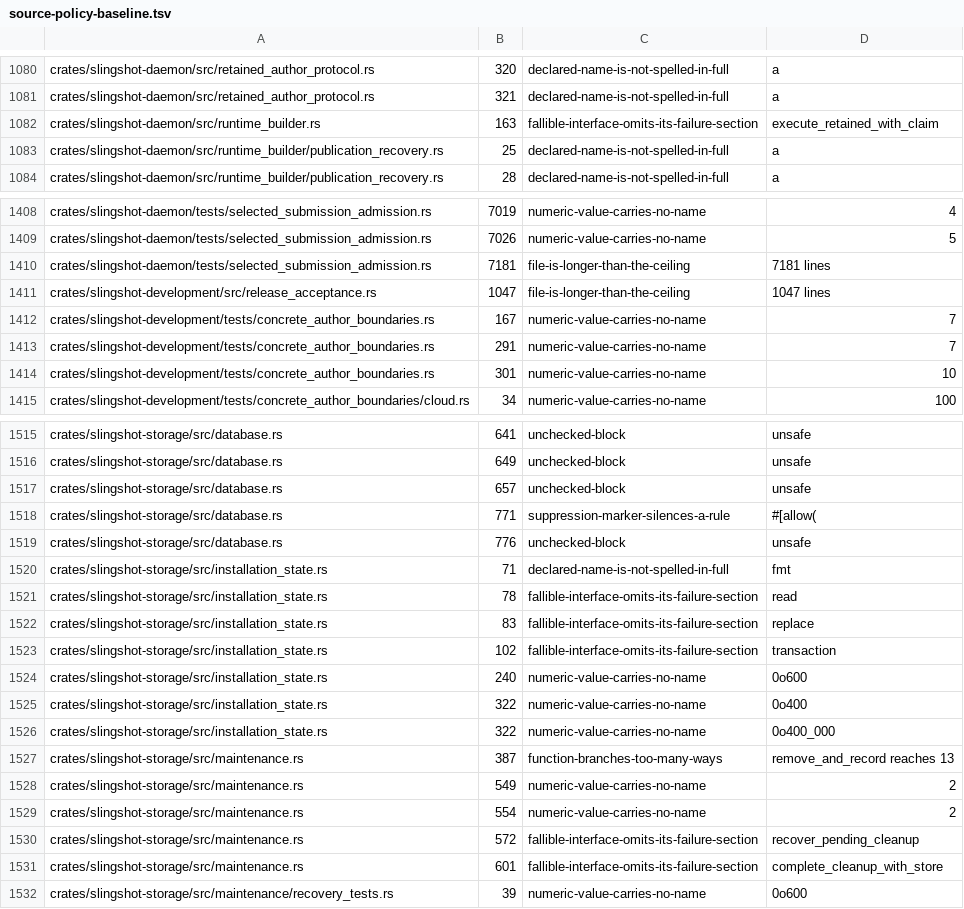
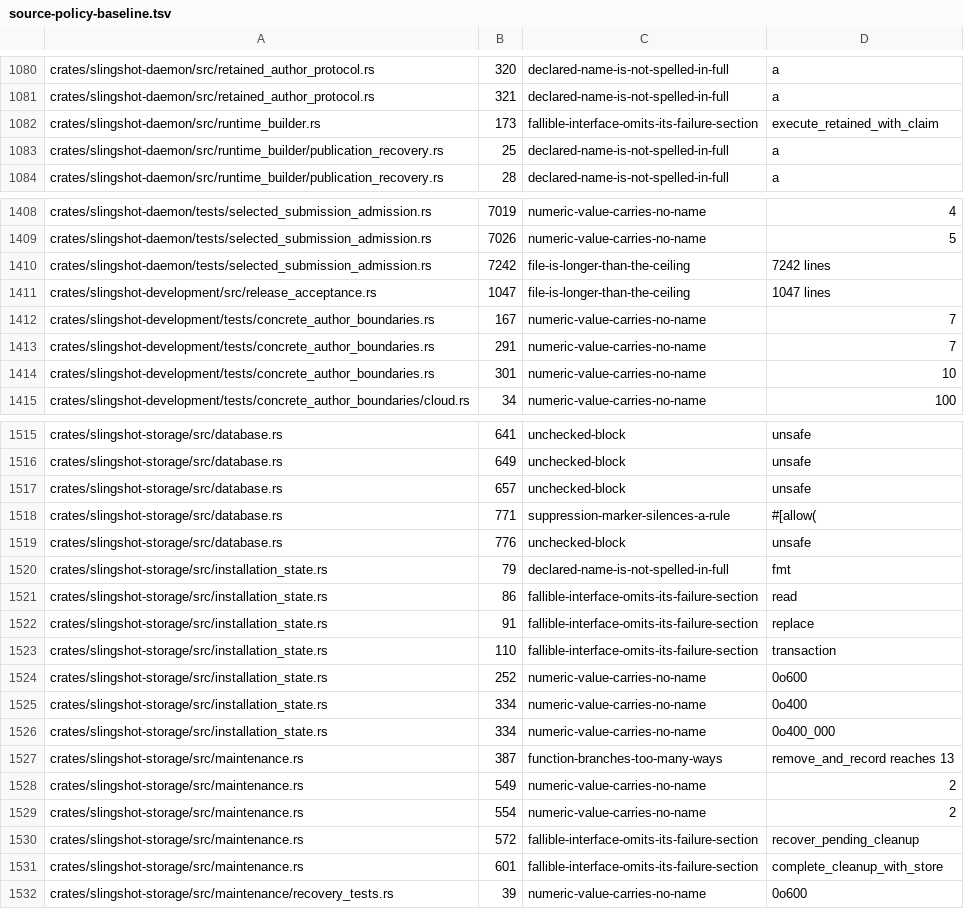
Before and after one commit to koraytaylan/slingshot, a TSV file: policy/source-policy-baseline.tsv, drawn as a sheet; only a part is shown, gaps mark what is left out.

```diff
--- a/policy/source-policy-baseline.tsv
+++ b/policy/source-policy-baseline.tsv
@@ -1081,3 +1081,3 @@ crates/slingshot-daemon/src/retained_author_protocol.rs	320	declared-name-is-not
 crates/slingshot-daemon/src/retained_author_protocol.rs	321	declared-name-is-not-spelled-in-full	a
-crates/slingshot-daemon/src/runtime_builder.rs	163	fallible-interface-omits-its-failure-section	execute_retained_with_claim
+crates/slingshot-daemon/src/runtime_builder.rs	173	fallible-interface-omits-its-failure-section	execute_retained_with_claim
 crates/slingshot-daemon/src/runtime_builder/publication_recovery.rs	25	declared-name-is-not-spelled-in-full	a
@@ -1409,3 +1409,3 @@ crates/slingshot-daemon/tests/selected_submission_admission.rs	7019	numeric-valu
 crates/slingshot-daemon/tests/selected_submission_admission.rs	7026	numeric-value-carries-no-name	5
-crates/slingshot-daemon/tests/selected_submission_admission.rs	7181	file-is-longer-than-the-ceiling	7181 lines
+crates/slingshot-daemon/tests/selected_submission_admission.rs	7242	file-is-longer-than-the-ceiling	7242 lines
 crates/slingshot-development/src/release_acceptance.rs	1047	file-is-longer-than-the-ceiling	1047 lines
@@ -1519,9 +1519,9 @@ crates/slingshot-storage/src/database.rs	771	suppression-marker-silences-a-rule
 crates/slingshot-storage/src/database.rs	776	unchecked-block	unsafe
-crates/slingshot-storage/src/installation_state.rs	71	declared-name-is-not-spelled-in-full	fmt
-crates/slingshot-storage/src/installation_state.rs	78	fallible-interface-omits-its-failure-section	read
-crates/slingshot-storage/src/installation_state.rs	83	fallible-interface-omits-its-failure-section	replace
-crates/slingshot-storage/src/installation_state.rs	102	fallible-interface-omits-its-failure-section	transaction
-crates/slingshot-storage/src/installation_state.rs	240	numeric-value-carries-no-name	0o600
-crates/slingshot-storage/src/installation_state.rs	322	numeric-value-carries-no-name	0o400
-crates/slingshot-storage/src/installation_state.rs	322	numeric-value-carries-no-name	0o400_000
+crates/slingshot-storage/src/installation_state.rs	79	declared-name-is-not-spelled-in-full	fmt
+crates/slingshot-storage/src/installation_state.rs	86	fallible-interface-omits-its-failure-section	read
+crates/slingshot-storage/src/installation_state.rs	91	fallible-interface-omits-its-failure-section	replace
+crates/slingshot-storage/src/installation_state.rs	110	fallible-interface-omits-its-failure-section	transaction
+crates/slingshot-storage/src/installation_state.rs	252	numeric-value-carries-no-name	0o600
+crates/slingshot-storage/src/installation_state.rs	334	numeric-value-carries-no-name	0o400
+crates/slingshot-storage/src/installation_state.rs	334	numeric-value-carries-no-name	0o400_000
 crates/slingshot-storage/src/maintenance.rs	387	function-branches-too-many-ways	remove_and_record reaches 13
```
Also changed, not shown: 4 other files.
